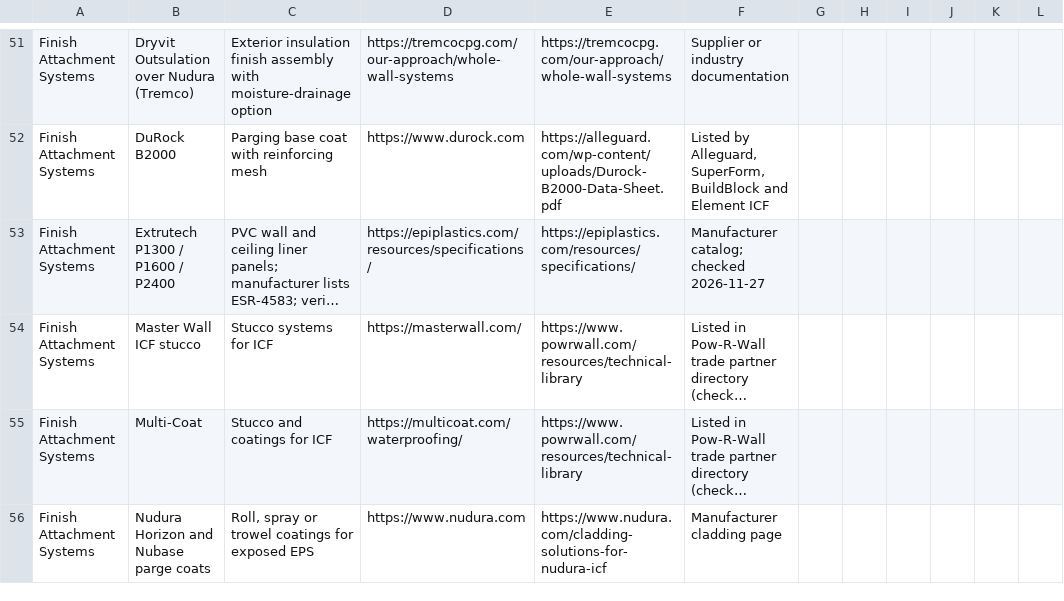
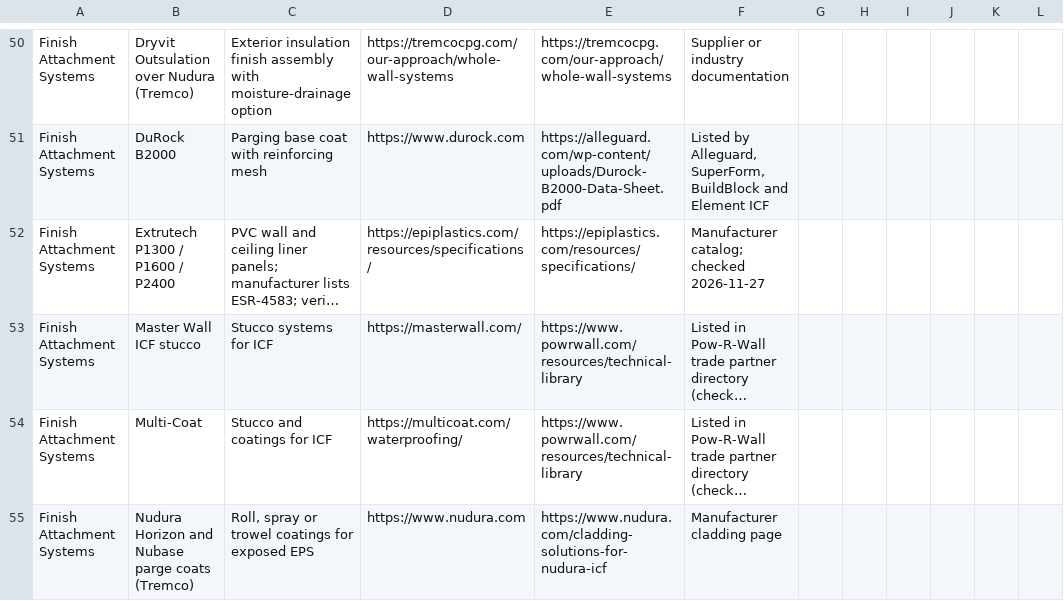
Before and after one commit to cmc0619/icf-product-guide-2026, a CSV file: products.csv, drawn as a sheet; only a part is shown, gaps mark what is left out; long unchanged cells end in …; addresses are those after the commit; the diff covers the shown part only; the diff names each change by its address in the sheet, - before the commit and + after, or states it on an @@ line.

```diff
--- a/products.csv
+++ b/products.csv
-B55: Nudura Horizon and Nubase parge coats
+B55: Nudura Horizon and Nubase parge coats (Tremco)
```
Also changed, not shown: 2 removed rows and 6 edited cells elsewhere in this file.
